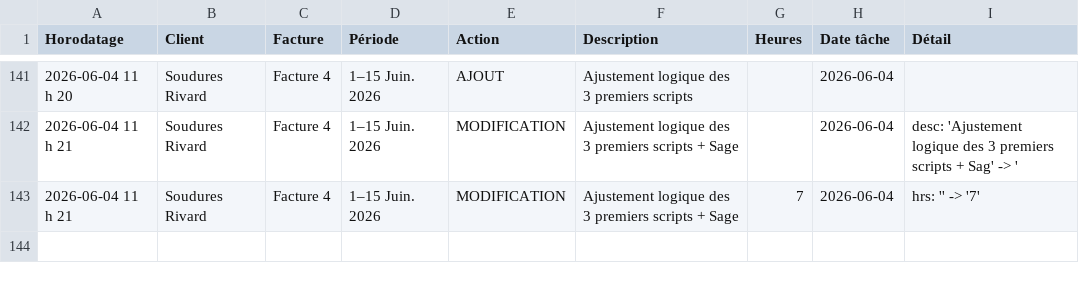
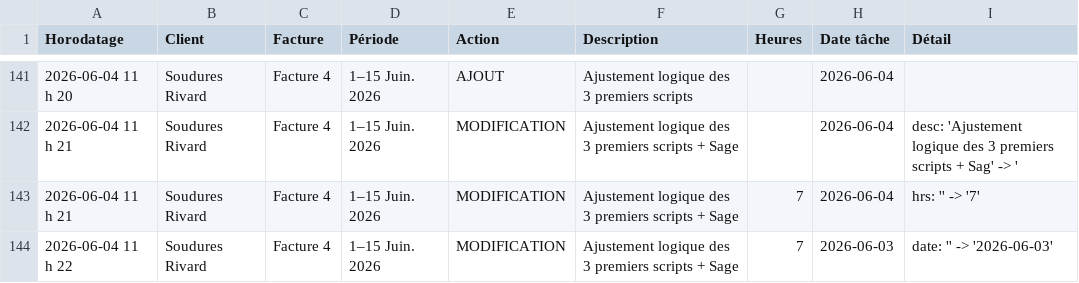
Before and after one commit to kchaouche17/billing-app, a CSV file: soudures-rivard/logs/activity-log.csv, drawn as a sheet; only a part is shown, gaps mark what is left out; the diff names each change by its address in the sheet, - before the commit and + after, or states it on an @@ line.

Commit message:
Activity log: 1 event

```diff
--- a/soudures-rivard/logs/activity-log.csv
+++ b/soudures-rivard/logs/activity-log.csv
+row 144: 2026-06-04 11 h 22 | Soudures Rivard | Facture 4 | 1–15 Juin. 2026 | MODIFICATION | Ajustement logique des 3 premiers scripts + Sage | 7 | 2026-06-03 | date: '' -> '2026-06-03'
```
